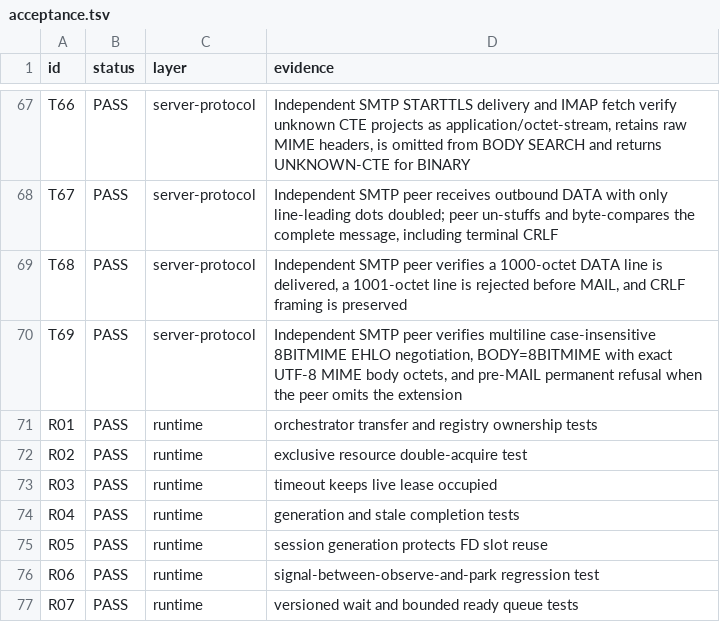
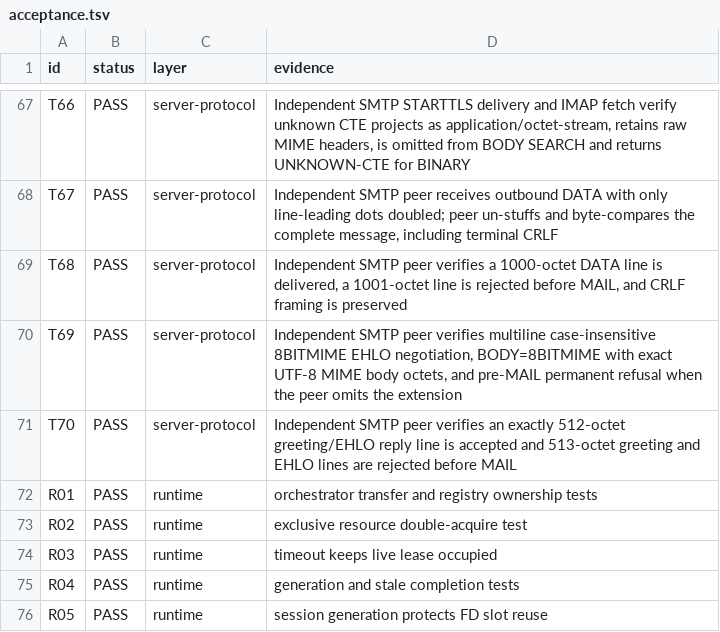
Before and after one commit to thepirateclub/litterkeep-server, a TSV file: docs/acceptance.tsv, drawn as a sheet; only a part is shown, gaps mark what is left out; the shorter side is filled out with more unchanged rows.

Commit message:
fix(smtp): bound outbound reply lines

```diff
--- a/docs/acceptance.tsv
+++ b/docs/acceptance.tsv
@@ -70,2 +70,3 @@ T68	PASS	server-protocol	Independent SMTP peer verifies a 1000-octet DATA line i
 T69	PASS	server-protocol	Independent SMTP peer verifies multiline case-insensitive 8BITMIME EHLO negotiation, BODY=8BITMIME with exact UTF-8 MIME body octets, and pre-MAIL permanent refusal when the peer omits the extension
+T70	PASS	server-protocol	Independent SMTP peer verifies an exactly 512-octet greeting/EHLO reply line is accepted and 513-octet greeting and EHLO lines are rejected before MAIL
 R01	PASS	runtime	orchestrator transfer and registry ownership tests
```
Also changed, not shown: 7 other files.
